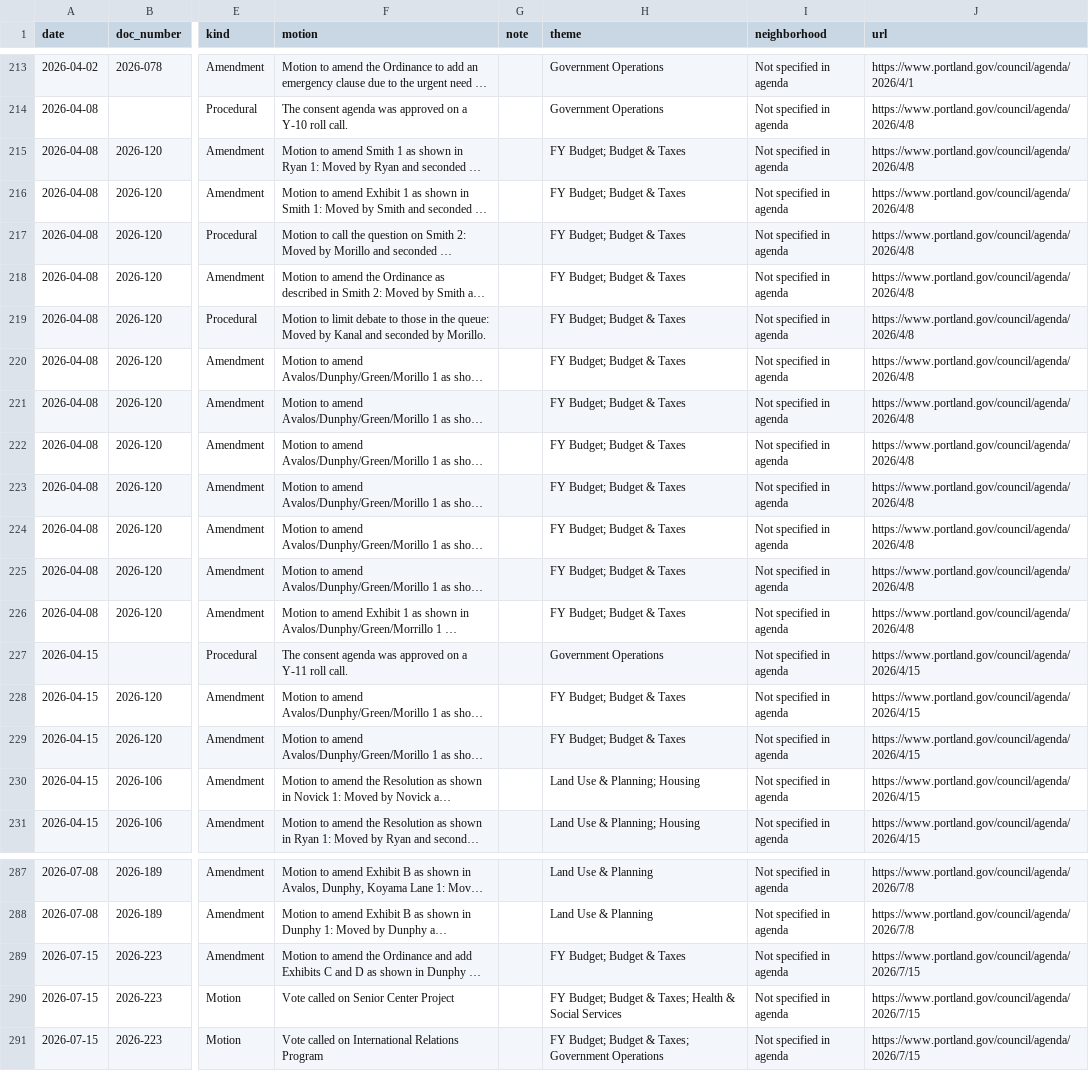
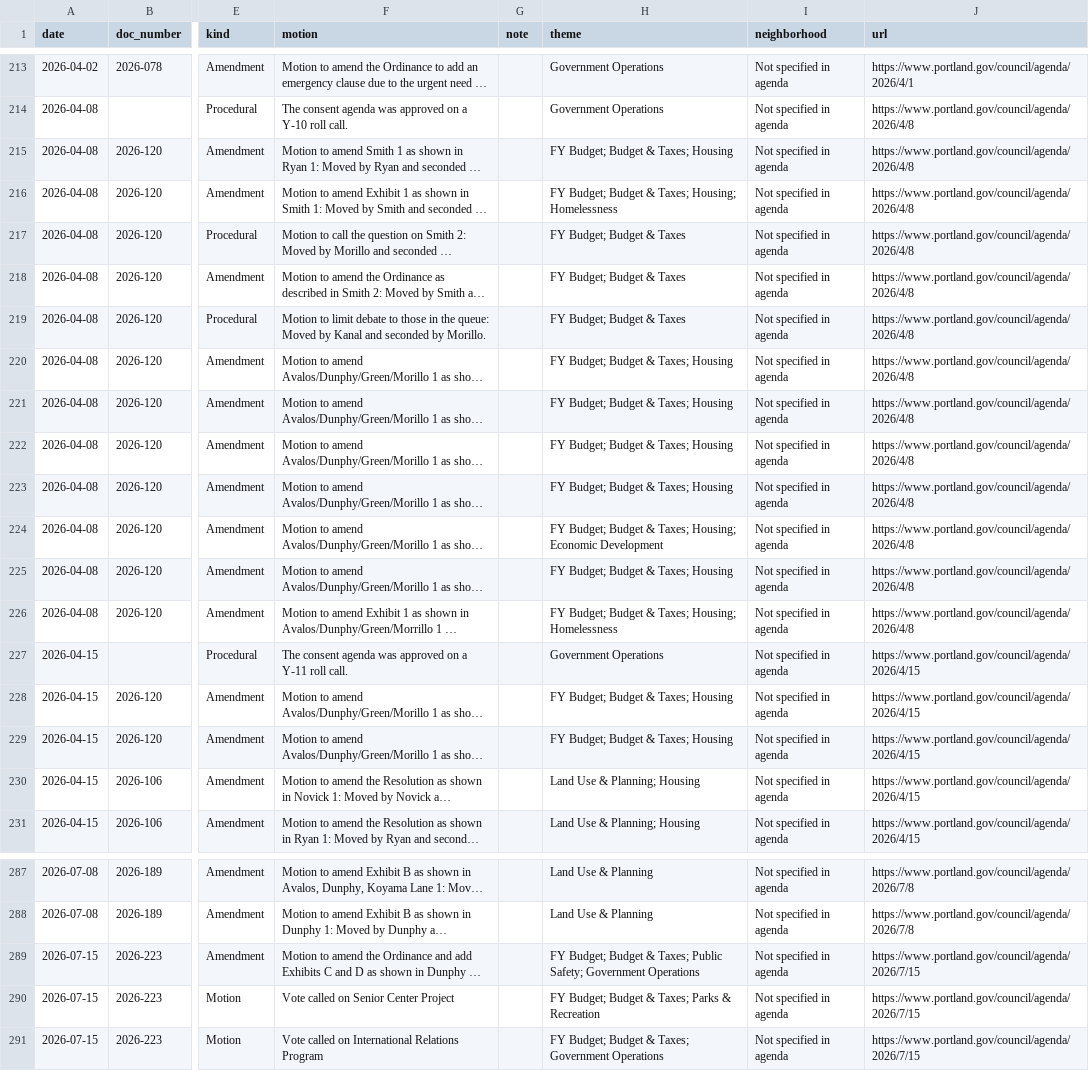
Before and after one commit to Portland-City-Council-Votes/pdxcouncilvotes, a CSV file: data/motions.csv, drawn as a sheet; only a part is shown, gaps mark what is left out; long unchanged cells end in …; the diff covers the shown part only; the diff names each change by its address in the sheet, - before the commit and + after, or states it on an @@ line.

```diff
--- a/data/motions.csv
+++ b/data/motions.csv
-H215 (theme): FY Budget; Budget & Taxes
+H215 (theme): FY Budget; Budget & Taxes; Housing
-H216 (theme): FY Budget; Budget & Taxes
+H216 (theme): FY Budget; Budget & Taxes; Housing; Homelessness
-H220:H223 (theme): FY Budget; Budget & Taxes
+H220:H223 (theme): FY Budget; Budget & Taxes; Housing
-H224 (theme): FY Budget; Budget & Taxes
+H224 (theme): FY Budget; Budget & Taxes; Housing; Economic Development
-H225 (theme): FY Budget; Budget & Taxes
+H225 (theme): FY Budget; Budget & Taxes; Housing
-H226 (theme): FY Budget; Budget & Taxes
+H226 (theme): FY Budget; Budget & Taxes; Housing; Homelessness
-H228:H229 (theme): FY Budget; Budget & Taxes
+H228:H229 (theme): FY Budget; Budget & Taxes; Housing
-H289 (theme): FY Budget; Budget & Taxes
+H289 (theme): FY Budget; Budget & Taxes; Public Safety; Government Operations
-H290 (theme): …& Taxes; Health & Social Services
+H290 (theme): …& Taxes; Parks & Recreation
```
Also changed, not shown: 7 edited cells elsewhere in this file, data/votes.csv, 4 other files.
